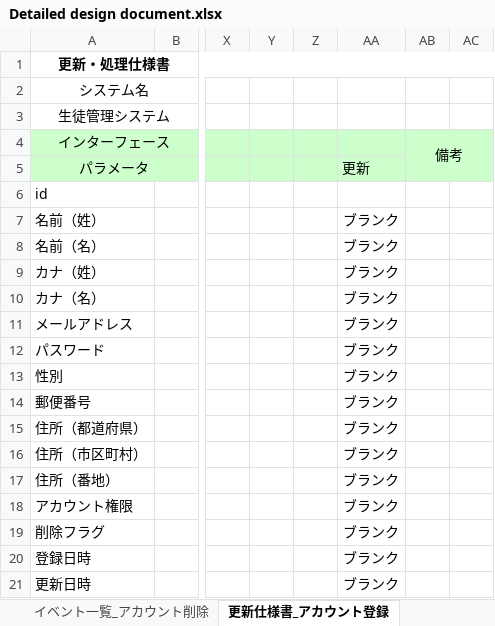
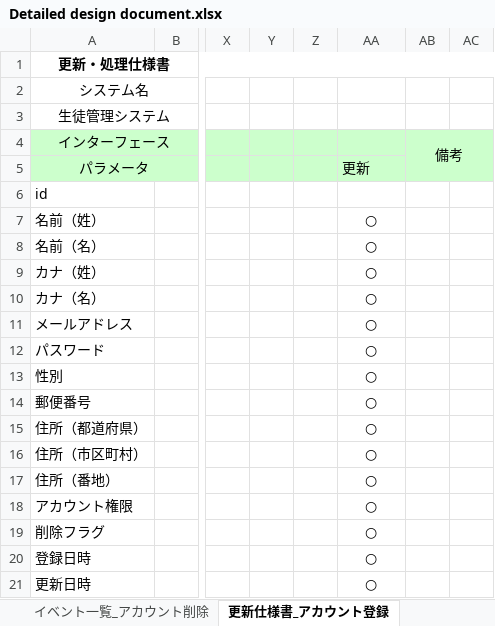
Before and after one commit to test-saitomini/7-Programming-exercises, an Excel workbook: Detailed design document.xlsx, sheet 更新仕様書_アカウント登録, drawn as a sheet; only a part is shown, gaps mark what is left out; values as stored, in another font and other column widths than the file's, no borders; charts and pictures not drawn; the diff names each change by its address in the sheet, - before the commit and + after, or states it on an @@ line.

```diff
--- a/Detailed design document.xlsx (sheet 更新仕様書_アカウント登録)
+++ b/Detailed design document.xlsx (sheet 更新仕様書_アカウント登録)
-AA7:AA21: ブランク
+AA7:AA21: ○
```
Also changed, not shown: sheet 更新仕様書_アカウント更新, sheet 項目説明_ログイン, charts or pictures.
